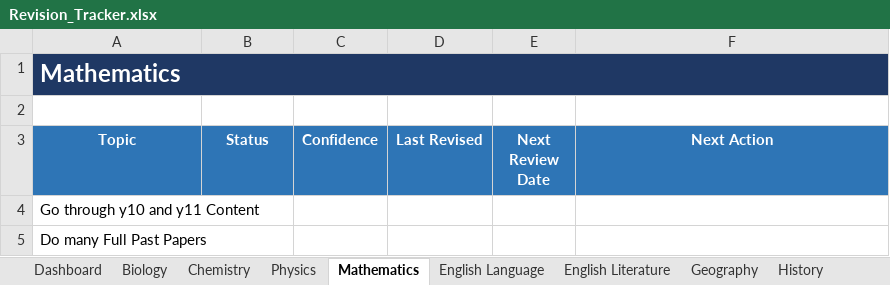
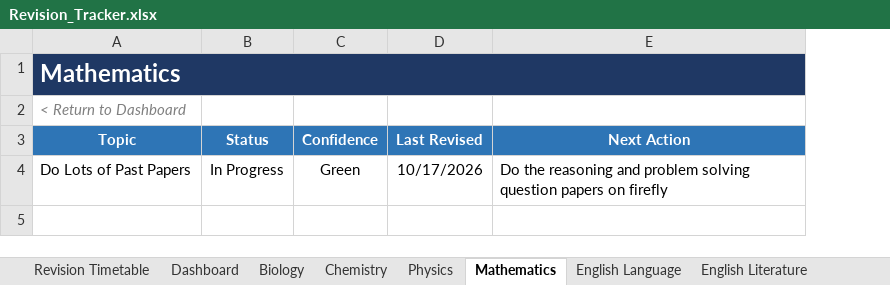
Before and after one commit to Chinedu-stack/Python_Stuff-Replit, an Excel workbook: revision tracker/Revision_Tracker.xlsx, sheet Mathematics, drawn as a sheet; values as stored, in another font and other column widths than the file's, no borders; conditional formats and table styles not drawn; removed rows and columns are numbered as before the commit, all else as after; the diff names each change by its address in the sheet, - before the commit and + after, or states it on an @@ line.

```diff
--- a/revision tracker/Revision_Tracker.xlsx (sheet Mathematics)
+++ b/revision tracker/Revision_Tracker.xlsx (sheet Mathematics)
+sheet tab: Revision Timetable
-column E (Next Review Date), empty
-A2 (Topic): (empty)
+A2 (Topic): < Return to Dashboard
-row 4: Go through y10 and y11 Content
-row 5: Do many Full Past Papers
+row 4: Do Lots of Past Papers | In Progress | Green | 10/17/2026 | Do the reasoning and problem solving question papers on firefly
```
Also changed, not shown: sheet Dashboard, sheet English Language, sheet Computer Science, sheet English Literature, sheet History, sheet Geography, 4 more sheets, formulas that keep their value, charts or pictures, 2 other files.
